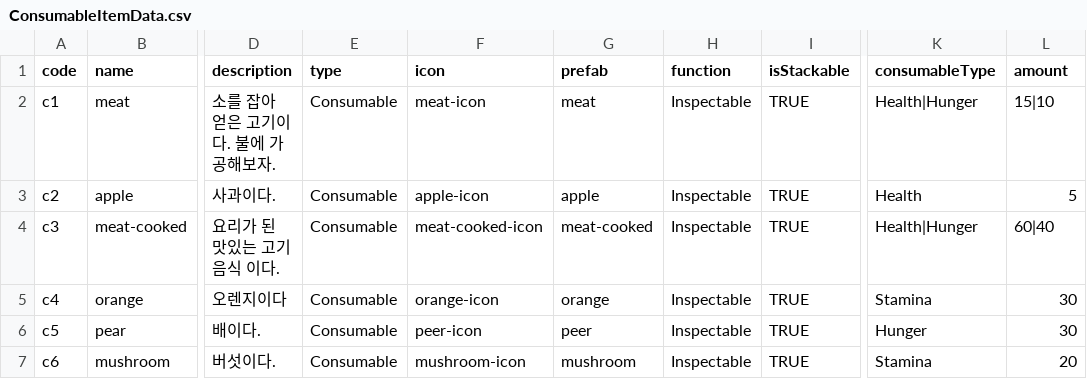
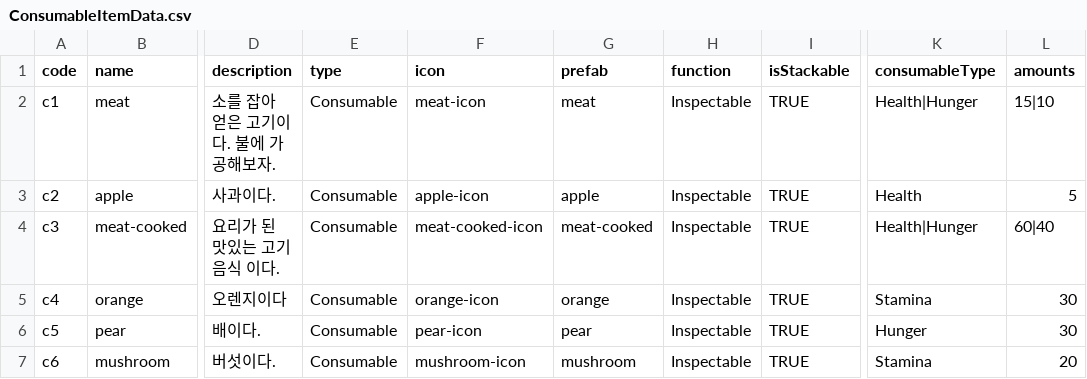
Before and after one commit to season91/9to9in9, a CSV file: Assets/99.Documents/CSV/ConsumableItemData.csv, drawn as a sheet; only a part is shown, gaps mark what is left out; the diff names each change by its address in the sheet, - before the commit and + after, or states it on an @@ line.

```diff
--- a/Assets/99.Documents/CSV/ConsumableItemData.csv
+++ b/Assets/99.Documents/CSV/ConsumableItemData.csv
-L1: amount
+L1: amounts
-F6 (icon): peer-icon
+F6 (icon): pear-icon
-G6 (prefab): peer
+G6 (prefab): pear
```
Also changed, not shown: Assets/99.Documents/CSV/EquipableItemData.csv, Assets/99.Documents/CSV/ResourceItemData.csv, 8 other files.
